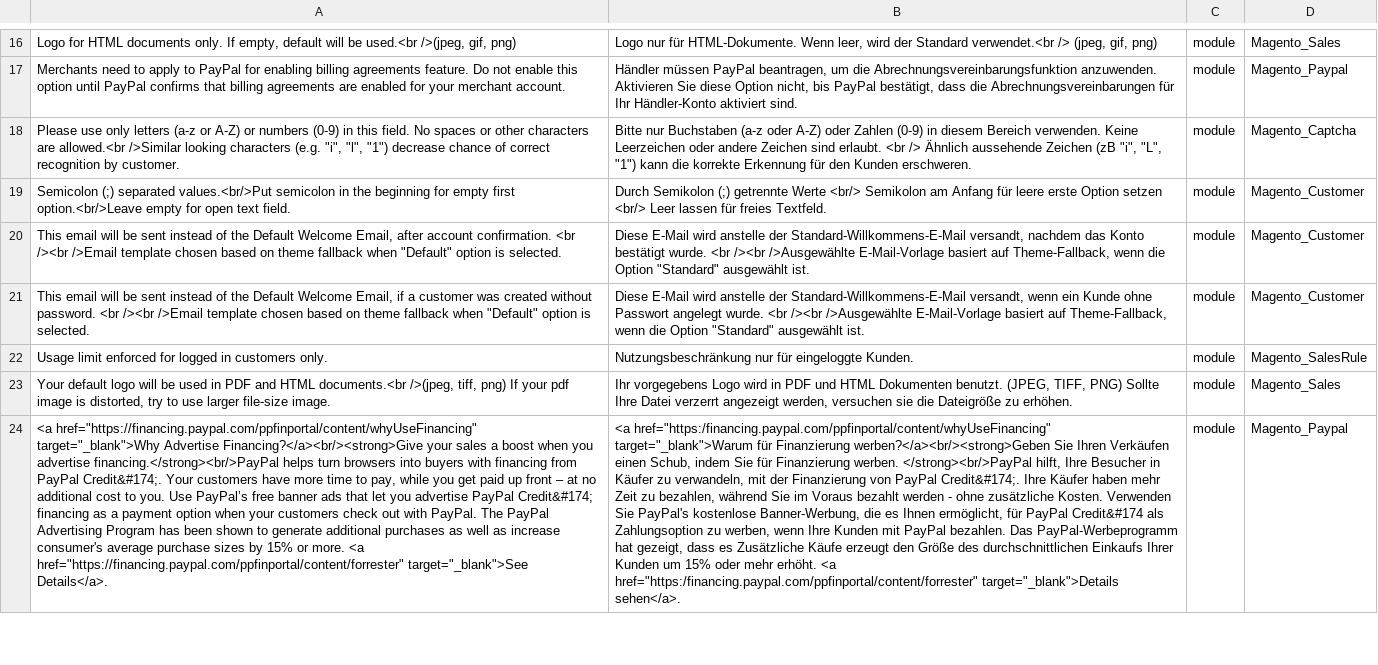
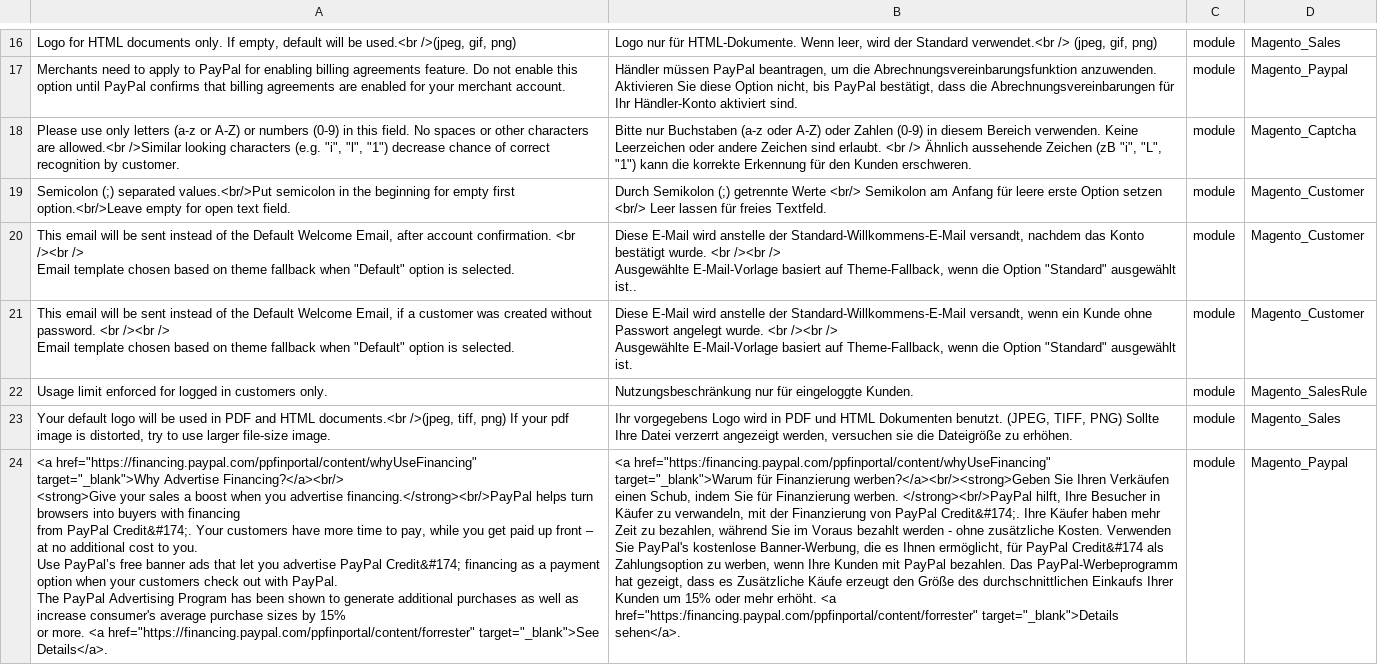
Before and after one commit to splendidinternet/Magento2_German_LocalePack_de_DE, a CSV file: de_DE.csv, drawn as a sheet; only a part is shown, gaps mark what is left out; ↵ is a line break in a cell; the diff covers the shown part only; the diff names each change by its address in the sheet, - before the commit and + after, or states it on an @@ line.

Commit message:
Revert ":art: Cleanup whitespace"
This reverts commit 185ba24e19af6a55008585271815017ebf1a9b8d.
The withespace cleanup was a mistake because those are translations
of CDATA sections that need to be translated as they are.

```diff
--- a/de_DE.csv
+++ b/de_DE.csv
-A20: …<br /><br />Email template chosen…
+A20: …<br /><br /> ↵ Email template chosen…
-B20: …<br /><br />Ausgewählte E-Mail-Vorlage basiert auf Theme-Fallback, wenn die Option "Standard" ausgewählt ist.
+B20: …<br /><br /> ↵ Ausgewählte E-Mail-Vorlage basiert auf Theme-Fallback, wenn die Option "Standard" ausgewählt ist..
-A21: …<br /><br />Email template chosen…
+A21: …<br /><br /> ↵ Email template chosen…
-B21: …<br /><br />Ausgewählte E-Mail-Vorlage basiert…
+B21: …<br /><br /> ↵ Ausgewählte E-Mail-Vorlage basiert…
-A24: …target="_blank">Why Advertise Financing?</a><br/><strong>Give your sales…
+A24: …target="_blank">Why Advertise Financing?</a><br/> ↵ <strong>Give your sales…
```
Also changed, not shown: 14 edited cells elsewhere in this file.
